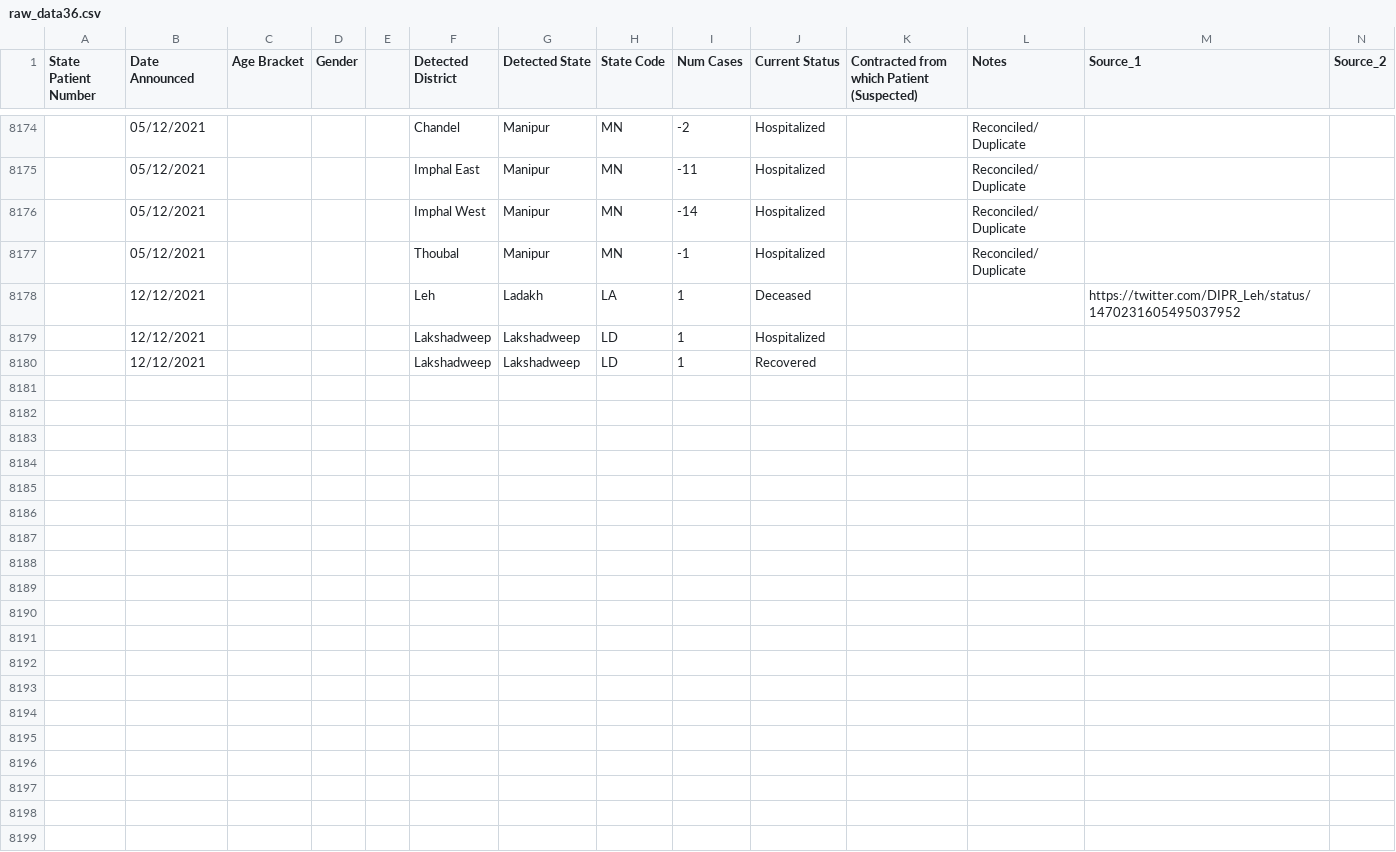
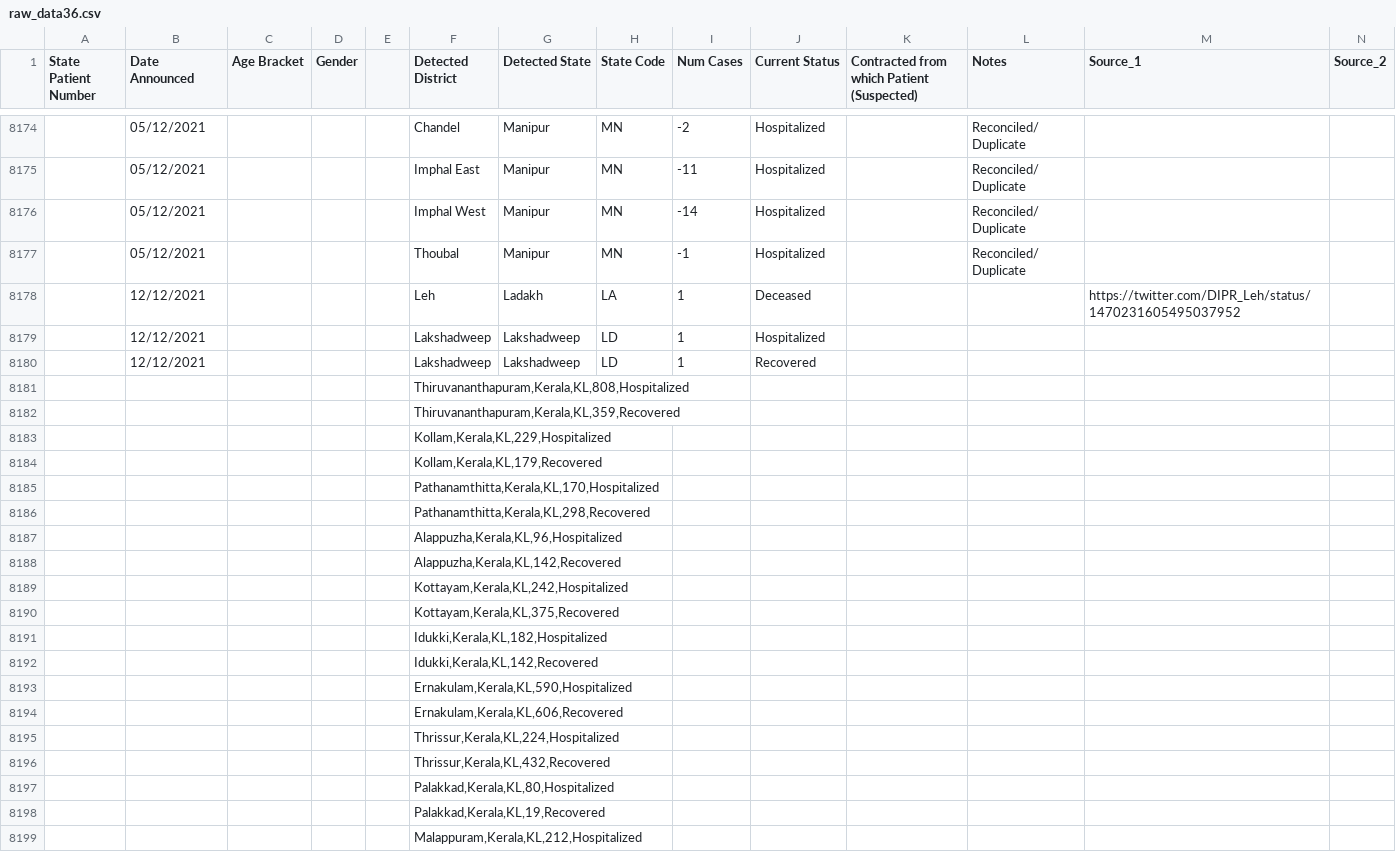
Before and after one commit to keshavashiya/covid19bharat_data, a CSV file: csv/latest/raw_data36.csv, drawn as a sheet; only a part is shown, gaps mark what is left out; rows hold the shown columns only; the diff covers the shown part only; the diff names each change by its address in the sheet, - before the commit and + after, or states it on an @@ line.

Commit message:
data updated on - Mon Dec 13 13:02:44 IST 2021

```diff
--- a/csv/latest/raw_data36.csv
+++ b/csv/latest/raw_data36.csv
+row 8181:  |  |  |  |  | Thiruvananthapuram,Kerala,KL,808,Hospitalized
+row 8182:  |  |  |  |  | Thiruvananthapuram,Kerala,KL,359,Recovered
+row 8183:  |  |  |  |  | Kollam,Kerala,KL,229,Hospitalized
+row 8184:  |  |  |  |  | Kollam,Kerala,KL,179,Recovered
+row 8185:  |  |  |  |  | Pathanamthitta,Kerala,KL,170,Hospitalized
+row 8186:  |  |  |  |  | Pathanamthitta,Kerala,KL,298,Recovered
+row 8187:  |  |  |  |  | Alappuzha,Kerala,KL,96,Hospitalized
+row 8188:  |  |  |  |  | Alappuzha,Kerala,KL,142,Recovered
+row 8189:  |  |  |  |  | Kottayam,Kerala,KL,242,Hospitalized
+row 8190:  |  |  |  |  | Kottayam,Kerala,KL,375,Recovered
+row 8191:  |  |  |  |  | Idukki,Kerala,KL,182,Hospitalized
+row 8192:  |  |  |  |  | Idukki,Kerala,KL,142,Recovered
+row 8193:  |  |  |  |  | Ernakulam,Kerala,KL,590,Hospitalized
+row 8194:  |  |  |  |  | Ernakulam,Kerala,KL,606,Recovered
+row 8195:  |  |  |  |  | Thrissur,Kerala,KL,224,Hospitalized
+row 8196:  |  |  |  |  | Thrissur,Kerala,KL,432,Recovered
+row 8197:  |  |  |  |  | Palakkad,Kerala,KL,80,Hospitalized
+row 8198:  |  |  |  |  | Palakkad,Kerala,KL,19,Recovered
+row 8199:  |  |  |  |  | Malappuram,Kerala,KL,212,Hospitalized
```
Also changed, not shown: 9 added rows elsewhere in this file, csv/latest/district_wise.csv, csv/latest/state_wise.csv, 1 other file.
